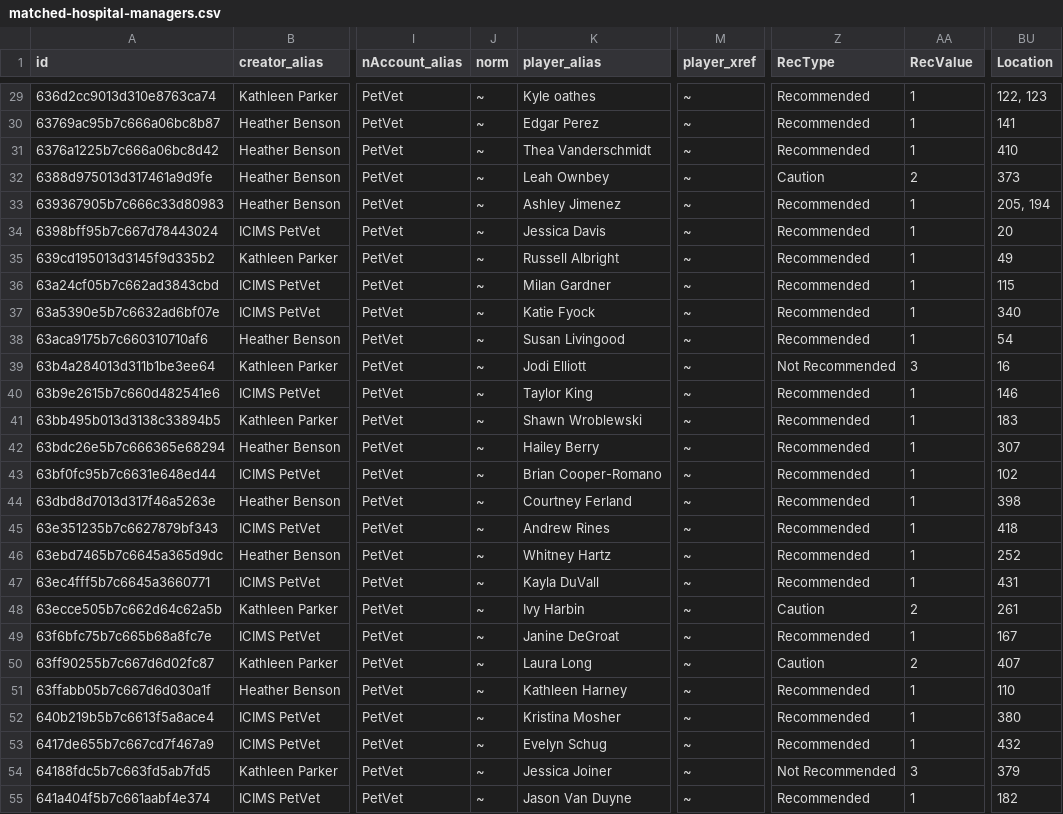
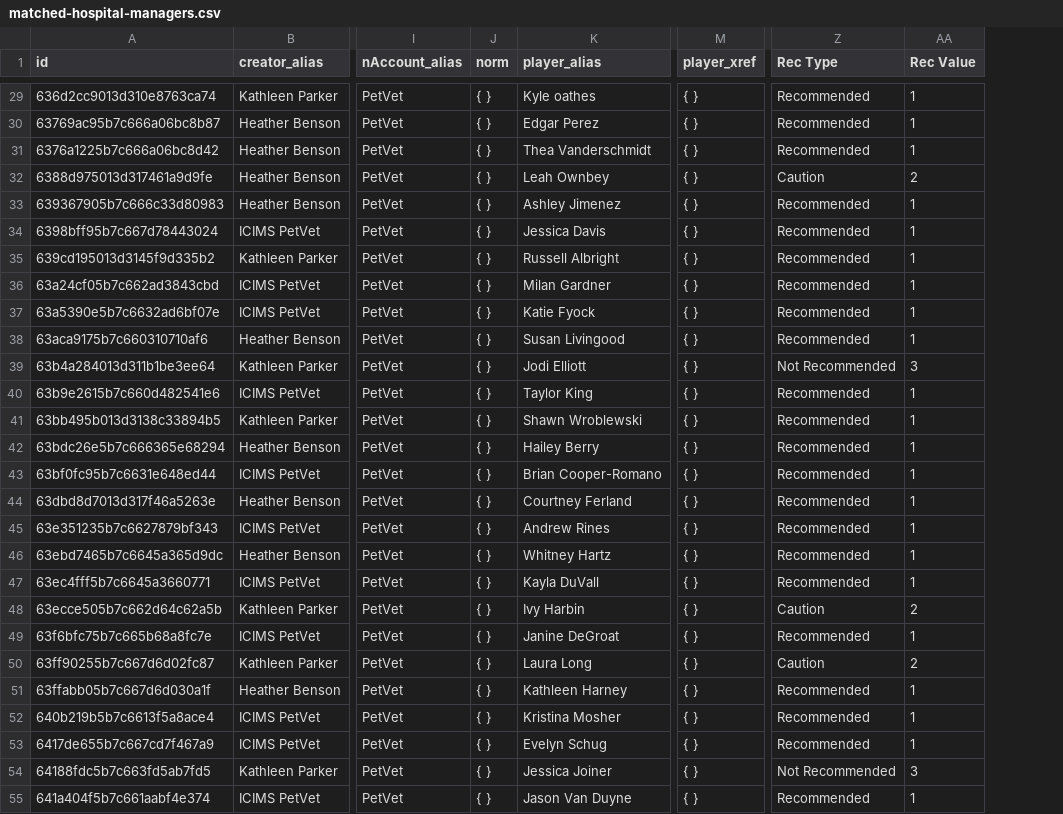
Before and after one commit to jeannieduarte/data-pv, a CSV file: matched-hospital-managers.csv, drawn as a sheet; only a part is shown, gaps mark what is left out; the diff covers the shown part only; the diff names each change by its address in the sheet, - before the commit and + after, or states it on an @@ line.

```diff
--- a/matched-hospital-managers.csv
+++ b/matched-hospital-managers.csv
-column BU (Location), rows 29-55: 122, 123 | 141 | 410 | 373 | 205, 194 | 20 | 49 | 115 | 340 | 54 | 16 | 146 | 183 | 307 | 102 | 398 | 418 | 252 | 431 | 261 | 167 | 407 | 110 | 380 | 432 | 379 | 182
-Z1: RecType
+Z1: Rec Type
-AA1: RecValue
+AA1: Rec Value
-J29:J55 (norm): ~
+J29:J55 (norm): { }
-M29:M55 (player_xref): ~
+M29:M55 (player_xref): { }
```
Also changed, not shown: 116 edited cells elsewhere in this file.
